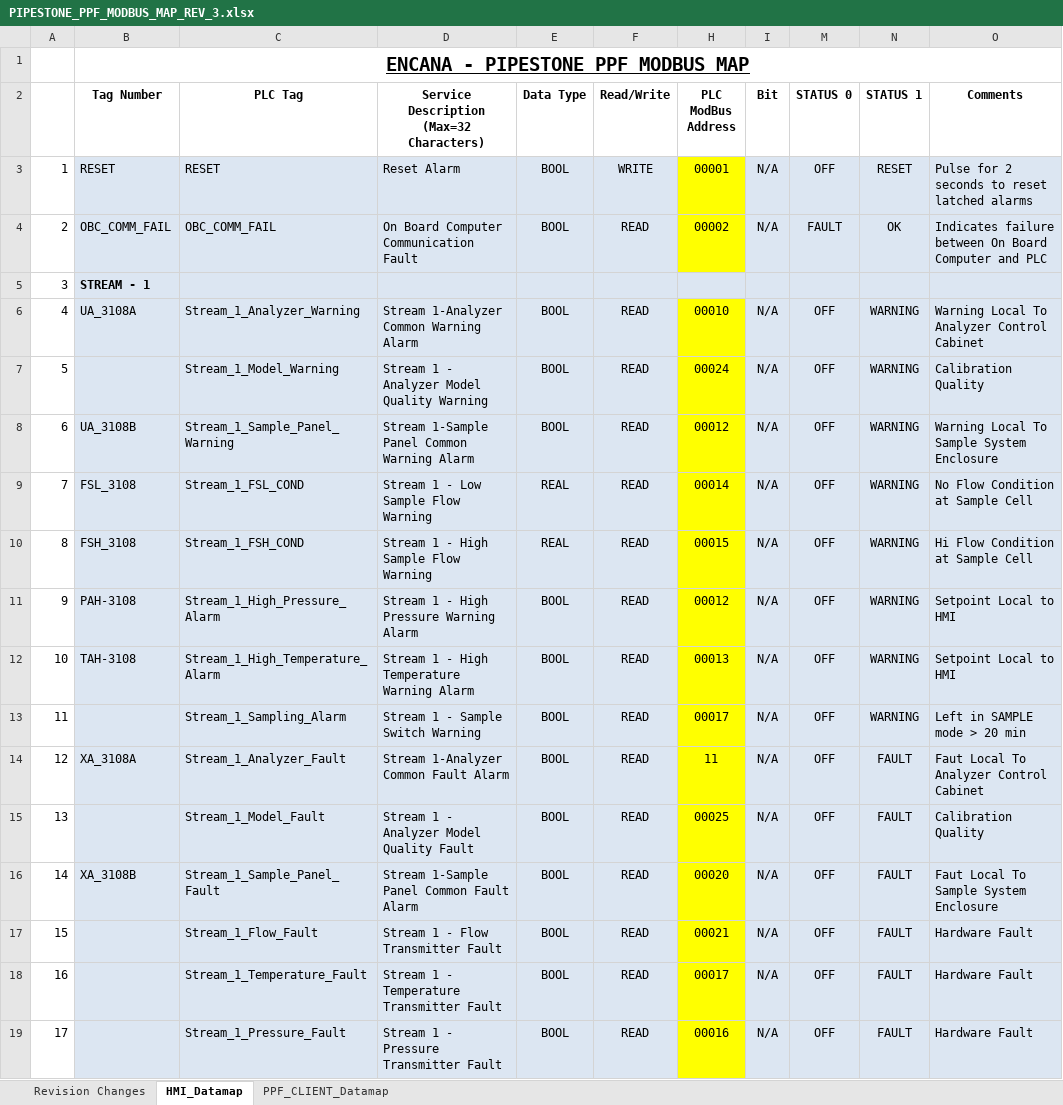
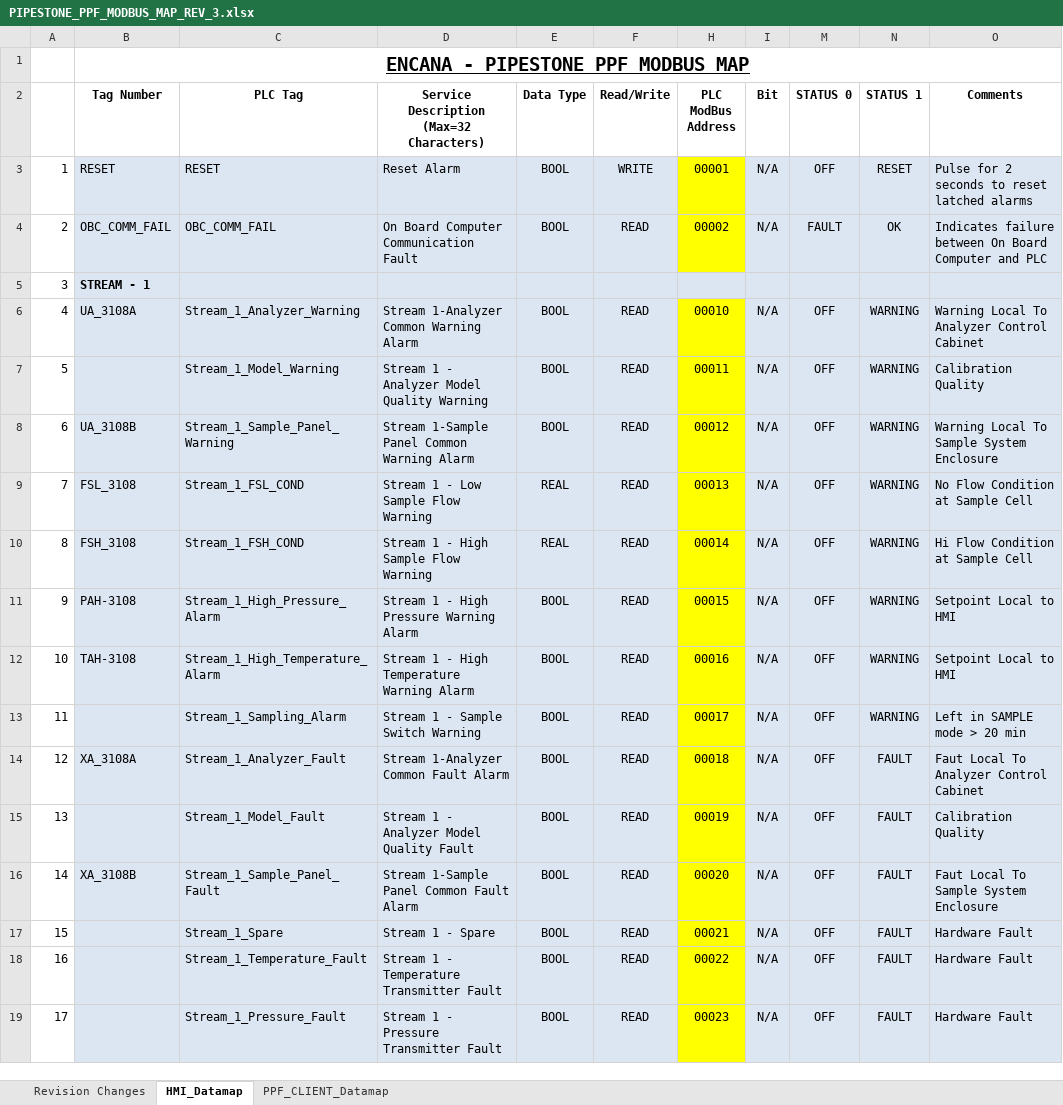
Before and after one commit to IAS-3202/OVINTIV_PIPESTONE_PPF, an Excel workbook: PIPESTONE_PPF_MODBUS_MAP_REV_3.xlsx, sheet HMI_Datamap, drawn as a sheet; only a part is shown; values as stored, in another font and other column widths than the file's, no borders; the diff covers the shown part only; the diff names each change by its address in the sheet, - before the commit and + after, or states it on an @@ line.

```diff
--- a/PIPESTONE_PPF_MODBUS_MAP_REV_3.xlsx (sheet HMI_Datamap)
+++ b/PIPESTONE_PPF_MODBUS_MAP_REV_3.xlsx (sheet HMI_Datamap)
-H7 (PLC ModBus Address): 00024
+H7 (PLC ModBus Address): 00011
-H9 (PLC ModBus Address): 00014
+H9 (PLC ModBus Address): 00013
-H10 (PLC ModBus Address): 00015
+H10 (PLC ModBus Address): 00014
-H11 (PLC ModBus Address): 00012
+H11 (PLC ModBus Address): 00015
-H12 (PLC ModBus Address): 00013
+H12 (PLC ModBus Address): 00016
-H14 (PLC ModBus Address): 11
+H14 (PLC ModBus Address): 00018
-H15 (PLC ModBus Address): 00025
+H15 (PLC ModBus Address): 00019
-C17 (PLC Tag): Stream_1_Flow_Fault
+C17 (PLC Tag): Stream_1_Spare
-D17: Stream 1 - Flow Transmitter Fault
+D17: Stream 1 - Spare
-H18 (PLC ModBus Address): 00017
+H18 (PLC ModBus Address): 00022
-H19 (PLC ModBus Address): 00016
+H19 (PLC ModBus Address): 00023
```
Also changed, not shown: 12 added rows and 24 edited cells elsewhere in this sheet, 3 other files.
